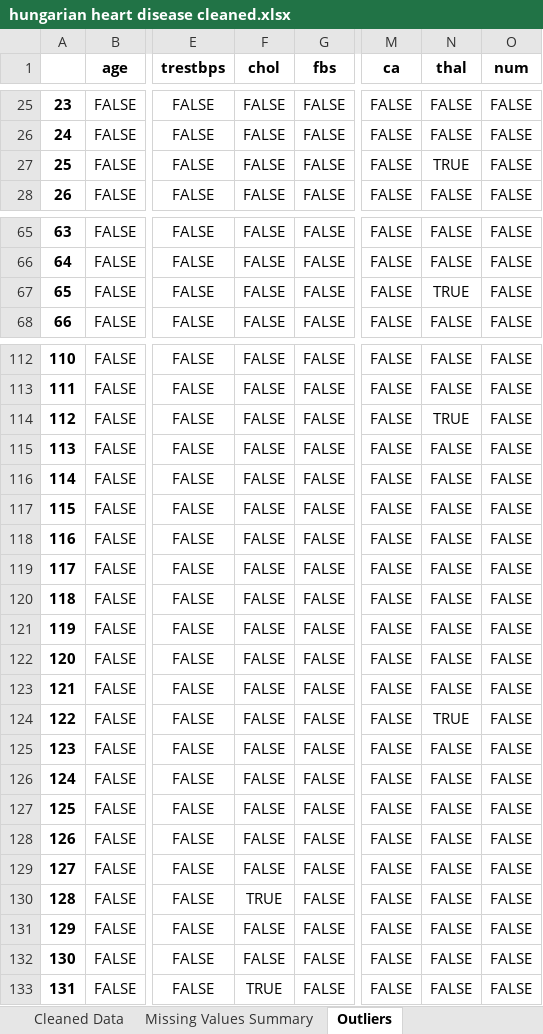
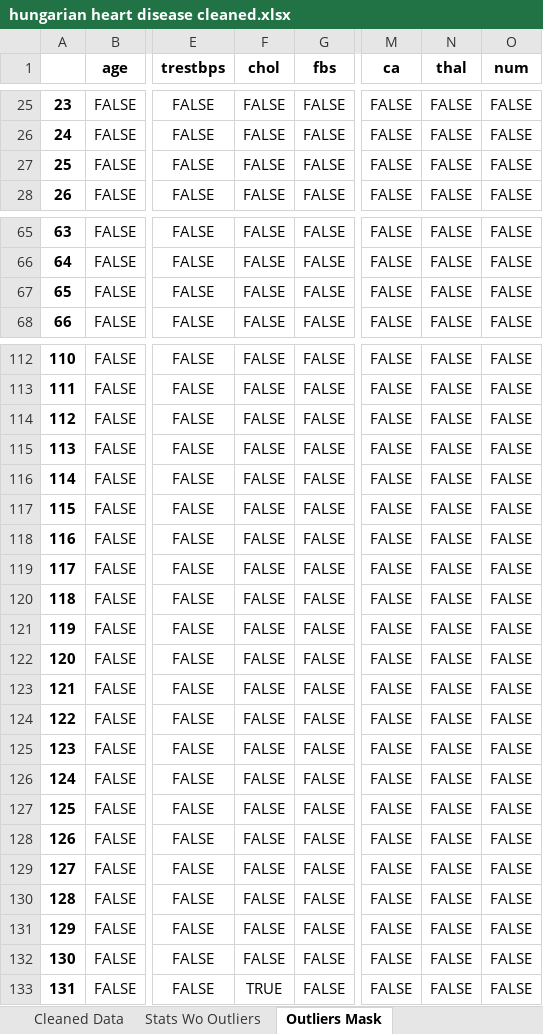
Before and after one commit to imustitanveer/Data-Cleaning-and-Outlier-Detection, an Excel workbook: hungarian heart disease cleaned.xlsx, sheet Outliers Mask, drawn as a sheet; only a part is shown, gaps mark what is left out; values as stored, in another font and other column widths than the file's, no borders; the diff covers the shown part only; the diff names each change by its address in the sheet, - before the commit and + after, or states it on an @@ line.

```diff
--- a/hungarian heart disease cleaned.xlsx (sheet Outliers Mask)
+++ b/hungarian heart disease cleaned.xlsx (sheet Outliers Mask)
-sheet tab: Missing Values Summary
+sheet tab: Stats Wo Outliers
-sheet tab: Outliers
+sheet tab: Outliers Mask
-N27 (thal): TRUE
+N27 (thal): FALSE
-N67 (thal): TRUE
+N67 (thal): FALSE
-N114 (thal): TRUE
+N114 (thal): FALSE
-N124 (thal): TRUE
+N124 (thal): FALSE
-F130 (chol): TRUE
+F130 (chol): FALSE
```
Also changed, not shown: 16 edited cells elsewhere in this sheet, sheet Stats Wo Outliers, sheet Cleaned Data, other sheet tabs, charts or pictures, Placement_Data_Full_Class_boxplot.xlsx, 3 other files.
